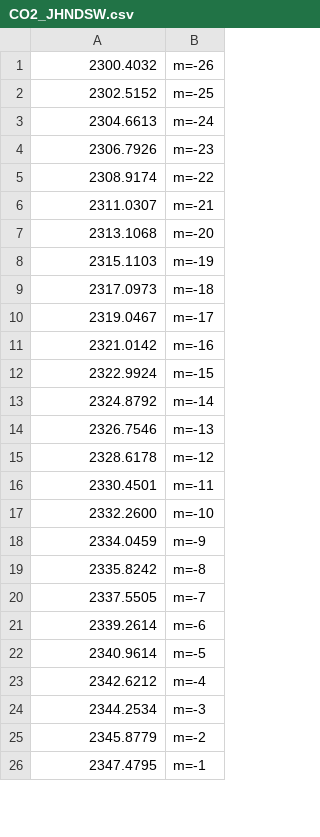
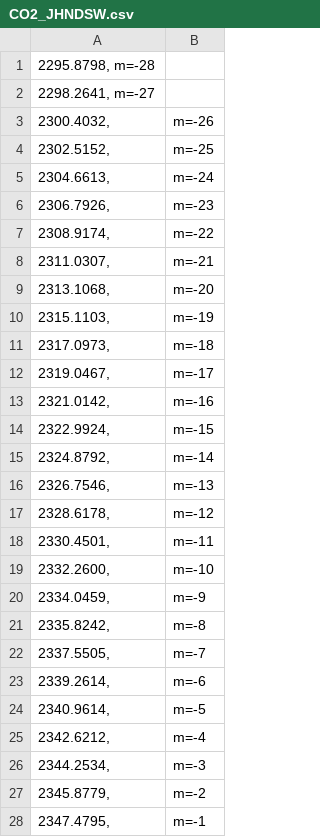
Before and after one commit to boss-bee/data_repository, a CSV file: CO2_Spectroscopic_data/CO2_JHNDSW.csv, drawn as a sheet; only a part is shown; the diff covers the shown part only.

Commit message:
CO2_JHNDSW.csv

```diff
--- a/CO2_Spectroscopic_data/CO2_JHNDSW.csv
+++ b/CO2_Spectroscopic_data/CO2_JHNDSW.csv
@@ -1,26 +1,28 @@
-2300.4032	m=-26
-2302.5152	m=-25
-2304.6613	m=-24
-2306.7926	m=-23
-2308.9174	m=-22
-2311.0307	m=-21
-2313.1068	m=-20
-2315.1103	m=-19
-2317.0973	m=-18
-2319.0467	m=-17
-2321.0142	m=-16
-2322.9924	m=-15
-2324.8792	m=-14
-2326.7546	m=-13
-2328.6178	m=-12
-2330.4501	m=-11
-2332.2600	m=-10
-2334.0459	m=-9
-2335.8242	m=-8
-2337.5505	m=-7
-2339.2614	m=-6
-2340.9614	m=-5
-2342.6212	m=-4
-2344.2534	m=-3
-2345.8779	m=-2
-2347.4795	m=-1
+2295.8798,  m=-28
+2298.2641,  m=-27
+2300.4032,	m=-26
+2302.5152,	m=-25
+2304.6613,	m=-24
+2306.7926,	m=-23
+2308.9174,	m=-22
+2311.0307,	m=-21
+2313.1068,	m=-20
+2315.1103,	m=-19
+2317.0973,	m=-18
+2319.0467,	m=-17
+2321.0142,	m=-16
+2322.9924,	m=-15
+2324.8792,	m=-14
+2326.7546,	m=-13
+2328.6178,	m=-12
+2330.4501,	m=-11
+2332.2600,	m=-10
+2334.0459,	m=-9
+2335.8242,	m=-8
+2337.5505,	m=-7
+2339.2614,	m=-6
+2340.9614,	m=-5
+2342.6212,	m=-4
+2344.2534,	m=-3
+2345.8779,	m=-2
+2347.4795,	m=-1
```
Also changed, not shown: 1 added row, 1 removed row and 30 edited cells elsewhere in this file.
